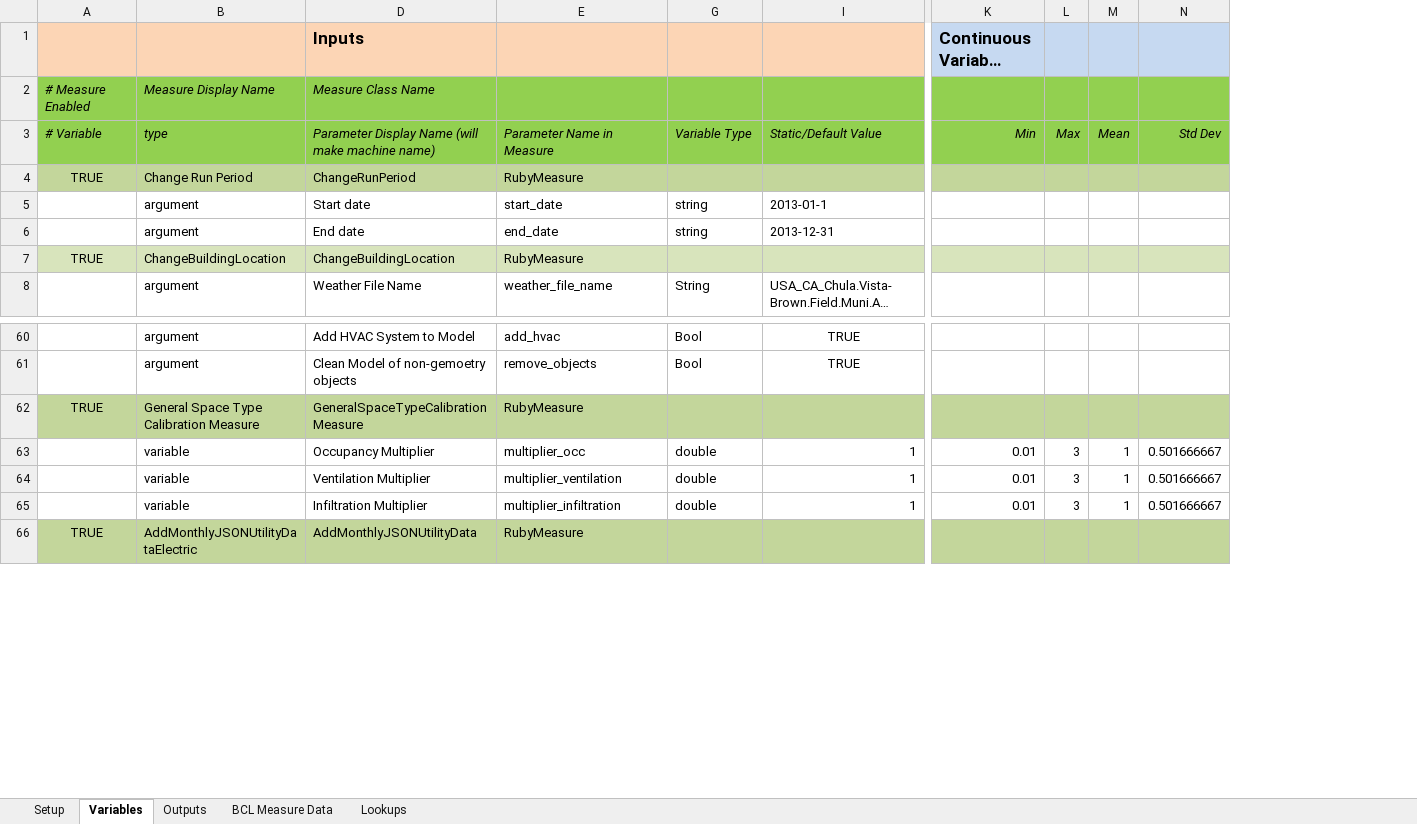
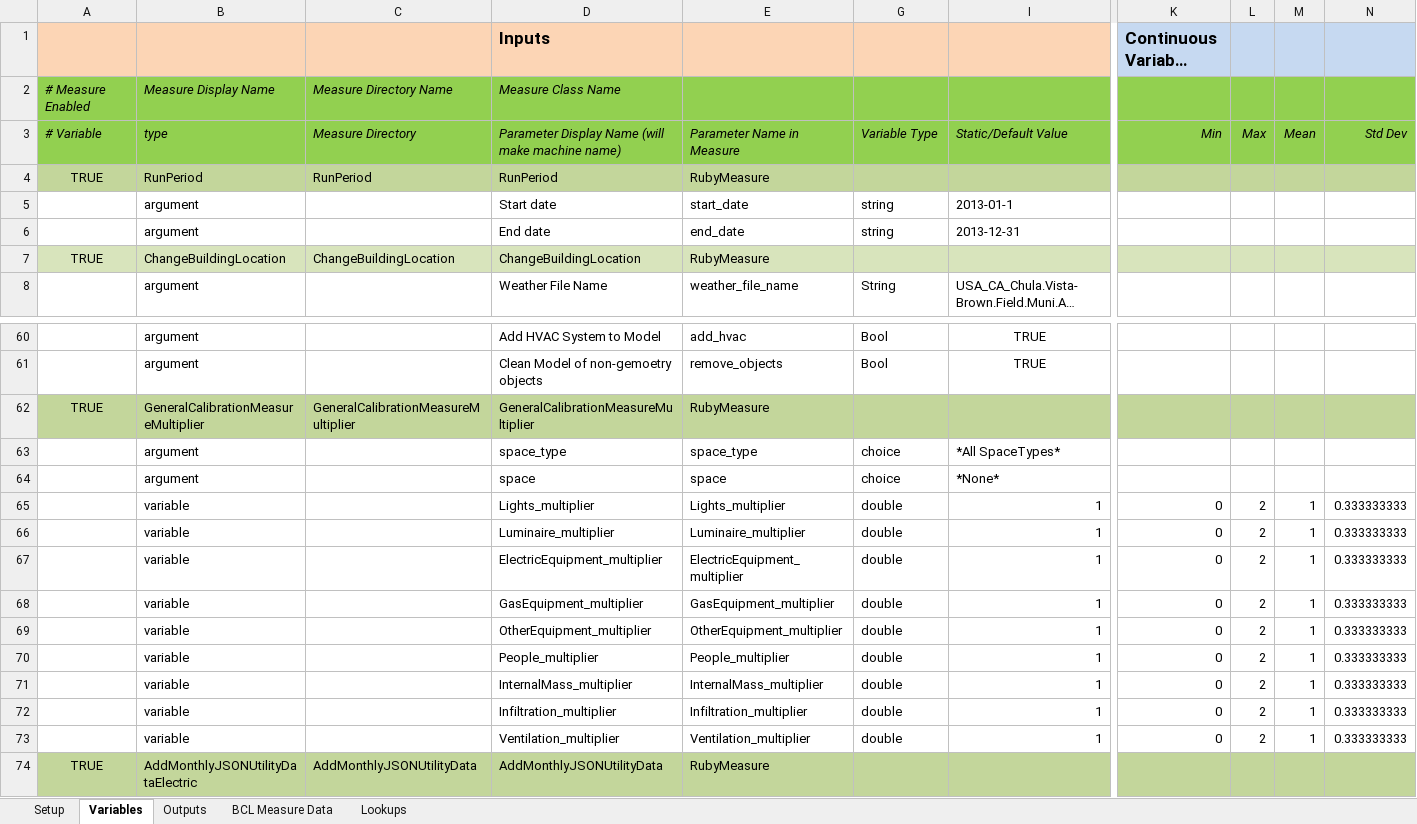
Before and after one commit to NREL/OpenStudio-Calibration-Measures, an Excel workbook: projects/autogeneration_calibration_prototype-LargeOffice.xlsx, sheet Variables, drawn as a sheet; only a part is shown, gaps mark what is left out; long unchanged cells end in …; values as stored, in another font and other column widths than the file's, no borders; addresses are those after the commit; rows hold the shown columns only; the diff covers the shown part only; the diff names each change by its address in the sheet, - before the commit and + after, or states it on an @@ line.

```diff
--- a/projects/autogeneration_calibration_prototype-LargeOffice.xlsx (sheet Variables)
+++ b/projects/autogeneration_calibration_prototype-LargeOffice.xlsx (sheet Variables)
@@ column C unhidden, rows 2-7: Measure Directory Name | Measure Directory | RunPeriod |  |  | ChangeBuildingLocation; row 62: GeneralCalibrationMeasureMultiplier; row 74: AddMonthlyJSONUtilityData @@
-B4: Change Run Period
+B4: RunPeriod
-D4 (Inputs): ChangeRunPeriod
+D4 (Inputs): RunPeriod
-B62: General Space Type Calibration Measure
+B62: GeneralCalibrationMeasureMultiplier
-D62 (Inputs): GeneralSpaceTypeCalibrationMeasure
+D62 (Inputs): GeneralCalibrationMeasureMultiplier
+row 63:  | argument |  | space_type | space_type | choice | *All SpaceTypes*
+row 64:  | argument |  | space | space | choice | *None*
+row 65:  | variable |  | Lights_multiplier | Lights_multiplier | double | 1 | 0 | 2 | 1 | 0.333333333
+row 66:  | variable |  | Luminaire_multiplier | Luminaire_multiplier | double | 1 | 0 | 2 | 1 | 0.333333333
+row 67:  | variable |  | ElectricEquipment_multiplier | ElectricEquipment_multiplier | double | 1 | 0 | 2 | 1 | 0.333333333
+row 68:  | variable |  | GasEquipment_multiplier | GasEquipment_multiplier | double | 1 | 0 | 2 | 1 | 0.333333333
+row 69:  | variable |  | OtherEquipment_multiplier | OtherEquipment_multiplier | double | 1 | 0 | 2 | 1 | 0.333333333
-D70 (Inputs): Occupancy Multiplier
+D70 (Inputs): People_multiplier
-E70: multiplier_occ
+E70: People_multiplier
-K70 (Continuous Variable Description): 0.01
+K70 (Continuous Variable Description): 0
-L70: 3
+L70: 2
-N70: 0.501666667
+N70: 0.333333333
+row 71:  | variable |  | InternalMass_multiplier | InternalMass_multiplier | double | 1 | 0 | 2 | 1 | 0.333333333
-D72 (Inputs): Ventilation Multiplier
+D72 (Inputs): Infiltration_multiplier
-E72: multiplier_ventilation
+E72: Infiltration_multiplier
-K72:K73 (Continuous Variable Description): 0.01
+K72:K73 (Continuous Variable Description): 0
-L72:L73: 3
+L72:L73: 2
-N72:N73: 0.501666667
+N72:N73: 0.333333333
-D73 (Inputs): Infiltration Multiplier
+D73 (Inputs): Ventilation_multiplier
-E73: multiplier_infiltration
+E73: Ventilation_multiplier
```
Also changed, not shown: 33 removed rows and 29 edited cells elsewhere in this sheet, sheet Outputs, formulas that keep their value, hidden cells.
